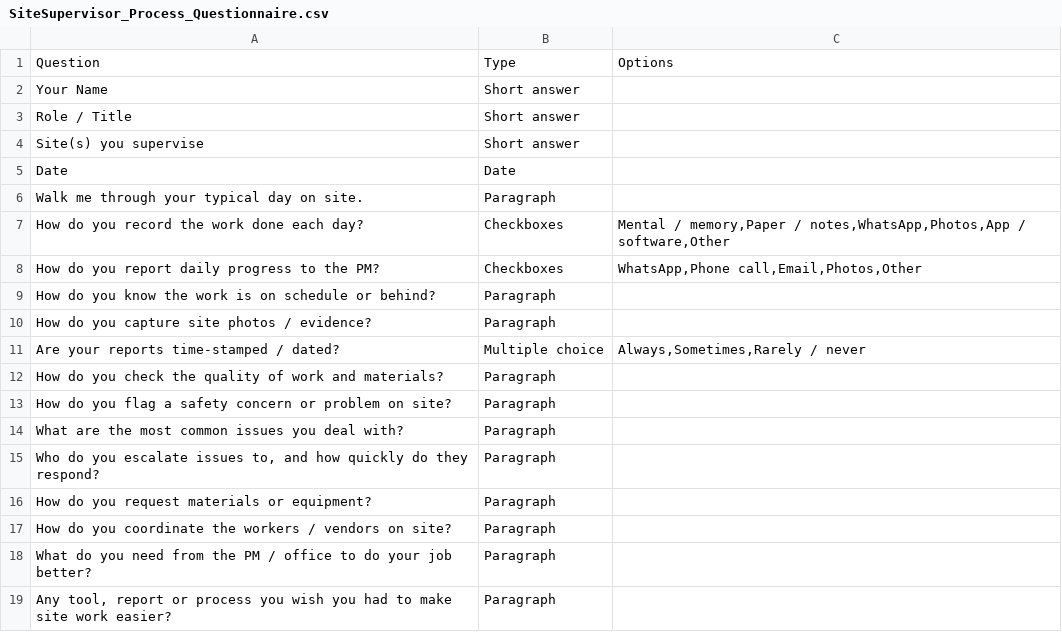
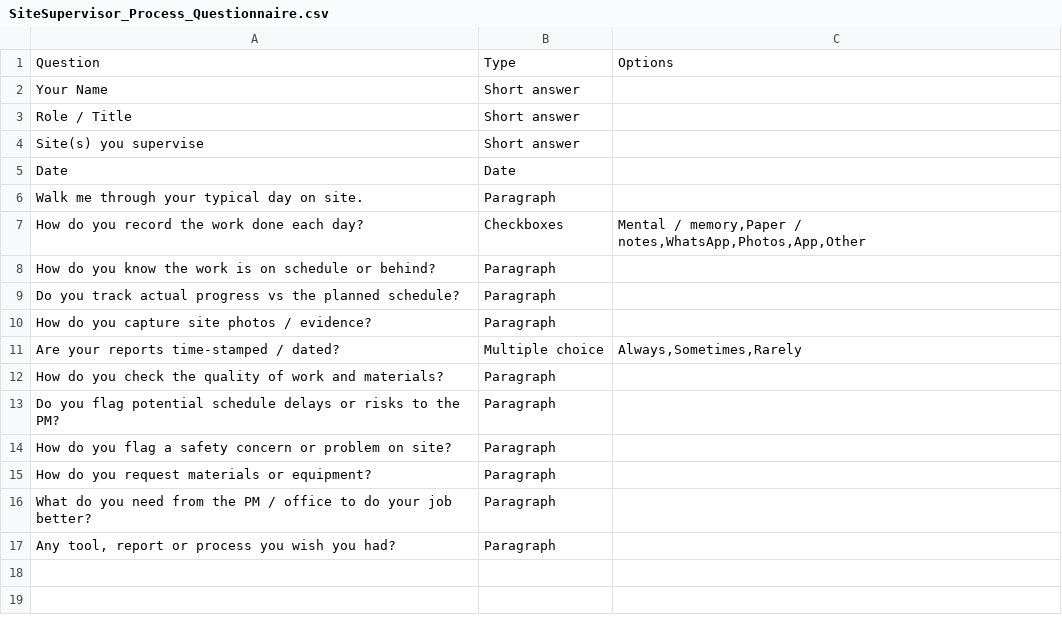
Before and after one commit to OpZoneware/Zonexa, a CSV file: SiteSupervisor_Process_Questionnaire.csv, drawn as a sheet.

```diff
--- a/SiteSupervisor_Process_Questionnaire.csv
+++ b/SiteSupervisor_Process_Questionnaire.csv
@@ -6,14 +6,12 @@ Date,Date,
 Walk me through your typical day on site.,Paragraph,
-How do you record the work done each day?,Checkboxes,"Mental / memory,Paper / notes,WhatsApp,Photos,App / software,Other"
-How do you report daily progress to the PM?,Checkboxes,"WhatsApp,Phone call,Email,Photos,Other"
+How do you record the work done each day?,Checkboxes,"Mental / memory,Paper / notes,WhatsApp,Photos,App,Other"
 How do you know the work is on schedule or behind?,Paragraph,
+Do you track actual progress vs the planned schedule?,Paragraph,
 How do you capture site photos / evidence?,Paragraph,
-Are your reports time-stamped / dated?,Multiple choice,"Always,Sometimes,Rarely / never"
+Are your reports time-stamped / dated?,Multiple choice,"Always,Sometimes,Rarely"
 How do you check the quality of work and materials?,Paragraph,
+Do you flag potential schedule delays or risks to the PM?,Paragraph,
 How do you flag a safety concern or problem on site?,Paragraph,
-What are the most common issues you deal with?,Paragraph,
-"Who do you escalate issues to, and how quickly do they respond?",Paragraph,
 How do you request materials or equipment?,Paragraph,
-How do you coordinate the workers / vendors on site?,Paragraph,
 What do you need from the PM / office to do your job better?,Paragraph,
-"Any tool, report or process you wish you had to make site work easier?",Paragraph,
+"Any tool, report or process you wish you had?",Paragraph,
```
Also changed, not shown: Accounts_Process_Questionnaire.csv, ContractLead_Process_Questionnaire.csv, 8 other files.
